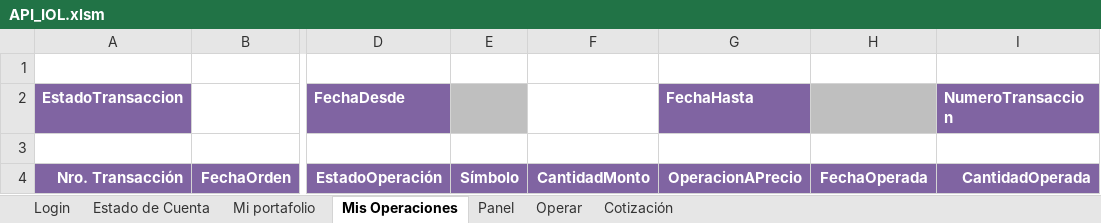
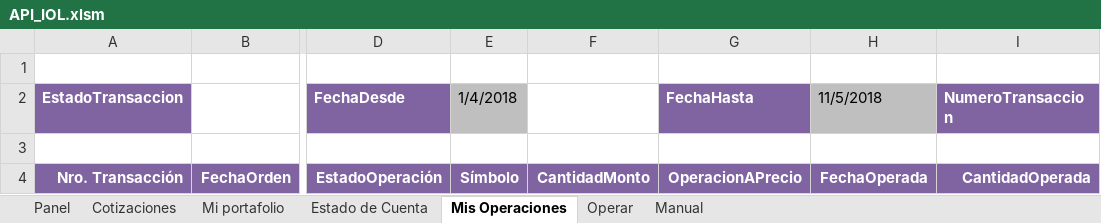
Before and after one commit to invertironlineargentina/APISamples, an Excel workbook: excel/API_IOL.xlsm, sheet Mis Operaciones, drawn as a sheet; only a part is shown, gaps mark what is left out; values as stored, in another font and other column widths than the file's, no borders; charts and pictures not drawn; the diff names each change by its address in the sheet, - before the commit and + after, or states it on an @@ line.

```diff
--- a/excel/API_IOL.xlsm (sheet Mis Operaciones)
+++ b/excel/API_IOL.xlsm (sheet Mis Operaciones)
-sheet tab: Login
-sheet tab: Cotización
+sheet tab: Cotizaciones
+sheet tab: Manual
@@ sheet tab order changed: Panel | Cotizaciones | Mi portafolio | Estado de Cuenta | Mis Operaciones | Operar | Manual @@
-E2: (empty)
+E2: 1/4/2018
-H2: (empty)
+H2: 11/5/2018
```
Also changed, not shown: sheet Panel, sheet Operar, charts or pictures.
